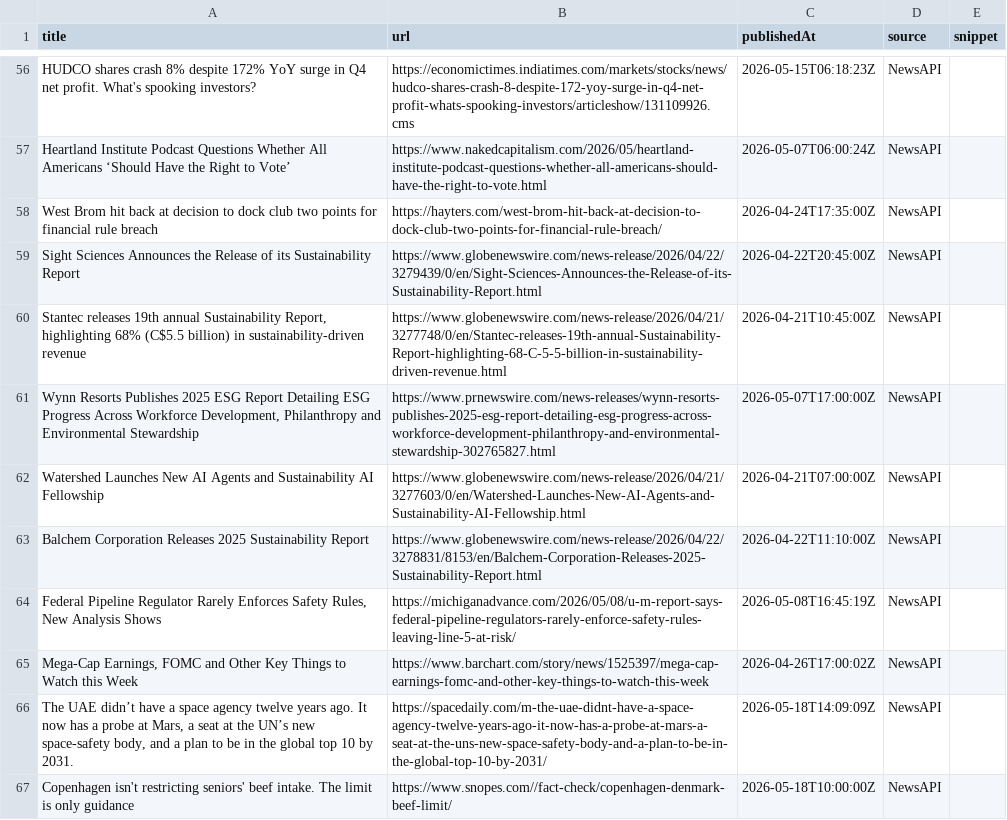
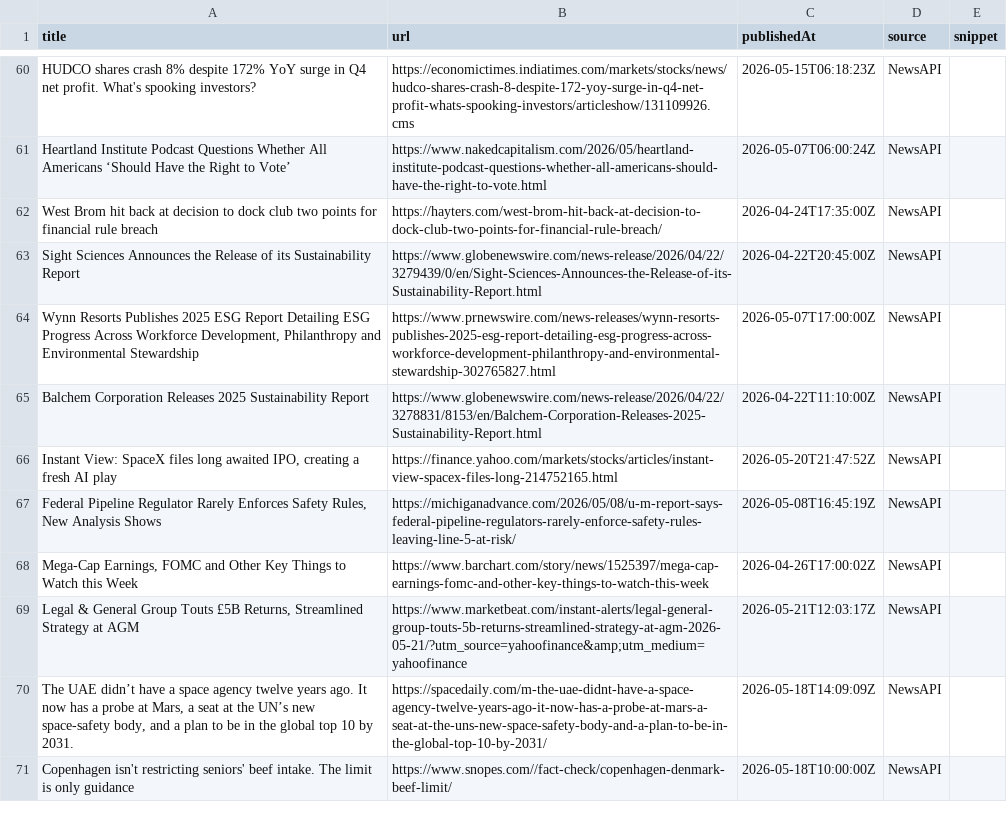
Before and after one commit to media-stack/gb2b-lead-finder, a CSV file: gb2b_leads.csv, drawn as a sheet; only a part is shown, gaps mark what is left out; the diff covers the shown part only.

```diff
--- a/gb2b_leads.csv
+++ b/gb2b_leads.csv
@@ -59,8 +63,8 @@ West Brom hit back at decision to dock club two points for financial rule breach
 Sight Sciences Announces the Release of its Sustainability Report,https://www.globenewswire.com/news-release/2026/04/22/3279439/0/en/Sight-Sciences-Announces-the-Release-of-its-Sustainability-Report.html,2026-04-22T20:45:00Z,NewsAPI,
-"Stantec releases 19th annual Sustainability Report, highlighting 68% (C$5.5 billion) in sustainability-driven revenue",https://www.globenewswire.com/news-release/2026/04/21/3277748/0/en/Stantec-releases-19th-annual-Sustainability-Report-highlighting-68-C-5-5-billion-in-sustainability-driven-revenue.html,2026-04-21T10:45:00Z,NewsAPI,
 "Wynn Resorts Publishes 2025 ESG Report Detailing ESG Progress Across Workforce Development, Philanthropy and Environmental Stewardship",https://www.prnewswire.com/news-releases/wynn-resorts-publishes-2025-esg-report-detailing-esg-progress-across-workforce-development-philanthropy-and-environmental-stewardship-302765827.html,2026-05-07T17:00:00Z,NewsAPI,
-Watershed Launches New AI Agents and Sustainability AI Fellowship,https://www.globenewswire.com/news-release/2026/04/21/3277603/0/en/Watershed-Launches-New-AI-Agents-and-Sustainability-AI-Fellowship.html,2026-04-21T07:00:00Z,NewsAPI,
 Balchem Corporation Releases 2025 Sustainability Report,https://www.globenewswire.com/news-release/2026/04/22/3278831/8153/en/Balchem-Corporation-Releases-2025-Sustainability-Report.html,2026-04-22T11:10:00Z,NewsAPI,
+"Instant View: SpaceX files long awaited IPO, creating a fresh AI play",https://finance.yahoo.com/markets/stocks/articles/instant-view-spacex-files-long-214752165.html,2026-05-20T21:47:52Z,NewsAPI,
 "Federal Pipeline Regulator Rarely Enforces Safety Rules, New Analysis Shows",https://michiganadvance.com/2026/05/08/u-m-report-says-federal-pipeline-regulators-rarely-enforce-safety-rules-leaving-line-5-at-risk/,2026-05-08T16:45:19Z,NewsAPI,
 "Mega-Cap Earnings, FOMC and Other Key Things to Watch this Week",https://www.barchart.com/story/news/1525397/mega-cap-earnings-fomc-and-other-key-things-to-watch-this-week,2026-04-26T17:00:02Z,NewsAPI,
+"Legal & General Group Touts £5B Returns, Streamlined Strategy at AGM",https://www.marketbeat.com/instant-alerts/legal-general-group-touts-5b-returns-streamlined-strategy-at-agm-2026-05-21/?utm_source=yahoofinance&amp;utm_medium=yahoofinance,2026-05-21T12:03:17Z,NewsAPI,
 "The UAE didn’t have a space agency twelve years ago. It now has a probe at Mars, a seat at the UN’s new space-safety body, and a plan to be in the global top 10 by 2031.",https://spacedaily.com/m-the-uae-didnt-have-a-space-agency-twelve-years-ago-it-now-has-a-probe-at-mars-a-seat-at-the-uns-new-space-safety-body-and-a-plan-to-be-in-the-global-top-10-by-2031/,2026-05-18T14:09:09Z,NewsAPI,
```
Also changed, not shown: 7 added rows, 6 removed rows and 2 moved rows elsewhere in this file.
